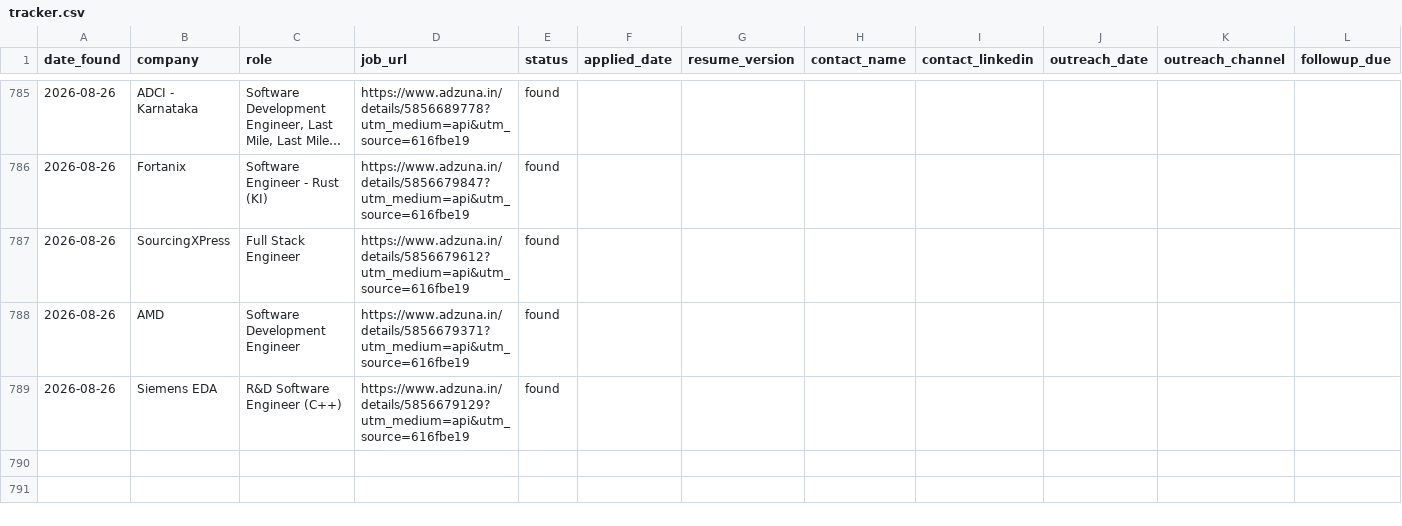
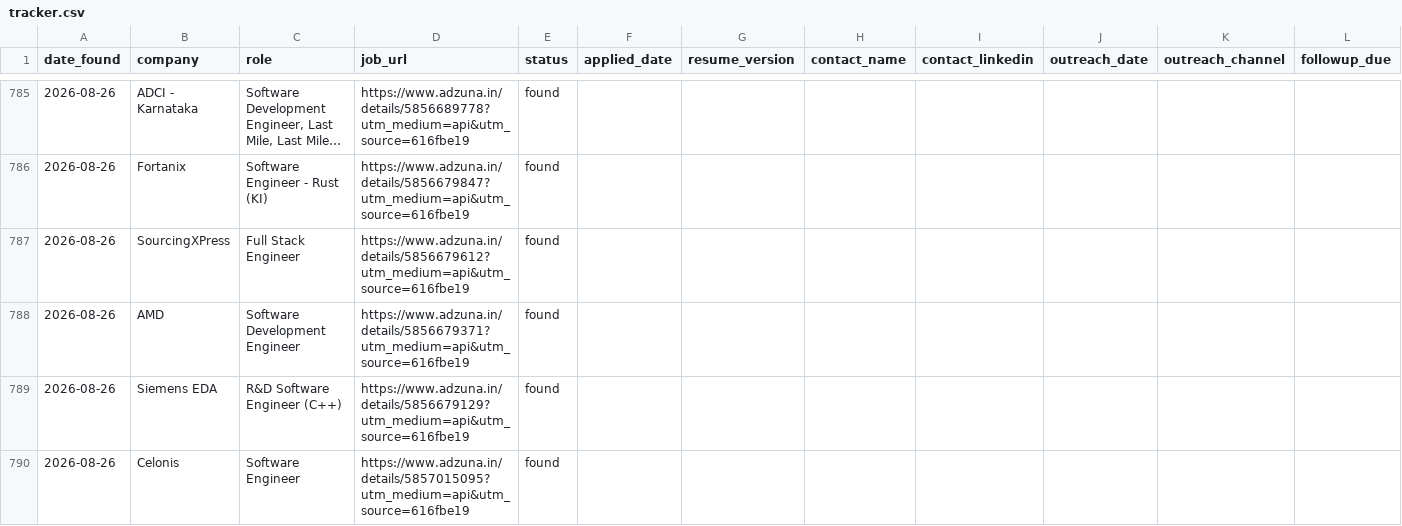
Before and after one commit to gopalverma416/jobhunt-autopilot, a CSV file: tracker.csv, drawn as a sheet; only a part is shown, gaps mark what is left out; long unchanged cells end in …; rows hold the shown columns only; the diff names each change by its address in the sheet, - before the commit and + after, or states it on an @@ line.

```diff
--- a/tracker.csv
+++ b/tracker.csv
+row 790: 2026-08-26 | Celonis | Software Engineer | https://www.adzuna.in/details/5857015095?utm_medium=api&utm_source=616fbe19 | found
```
Also changed, not shown: rejected_log.csv, 2 other files.
